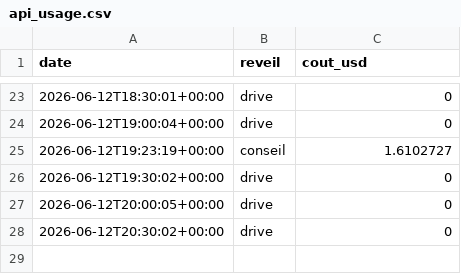
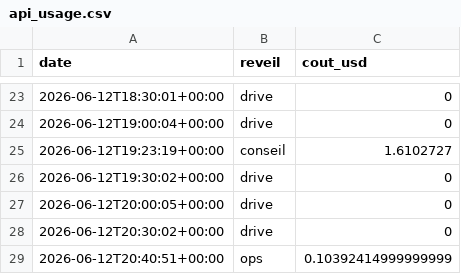
Before and after one commit to MugenRadio/mugenradio, a CSV file: comptes/api_usage.csv, drawn as a sheet; only a part is shown, gaps mark what is left out; the diff names each change by its address in the sheet, - before the commit and + after, or states it on an @@ line.

Commit message:
réveil ops

```diff
--- a/comptes/api_usage.csv
+++ b/comptes/api_usage.csv
+row 29: 2026-06-12T20:40:51+00:00 | ops | 0.10392414999999999
```
